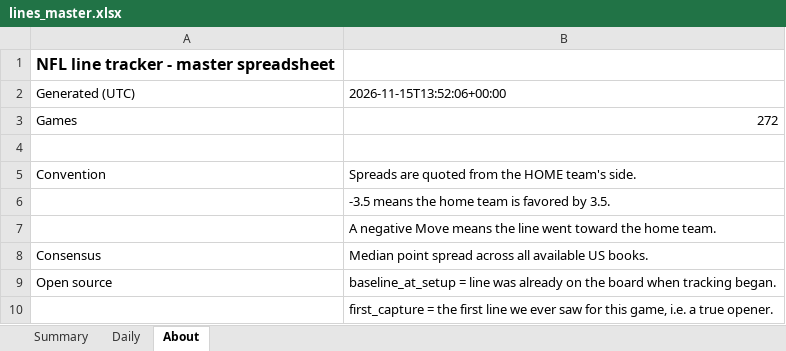
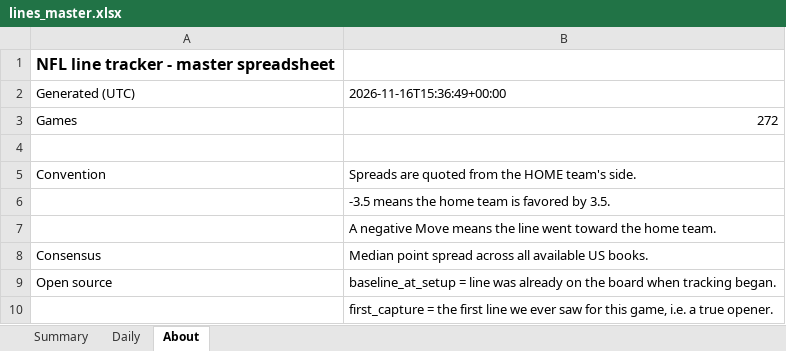
Before and after one commit to G4-Admin/nfl-line-tracker, an Excel workbook: data/lines_master.xlsx, sheet About, drawn as a sheet; values as stored, in another font and other column widths than the file's, no borders; the diff names each change by its address in the sheet, - before the commit and + after, or states it on an @@ line.

```diff
--- a/data/lines_master.xlsx (sheet About)
+++ b/data/lines_master.xlsx (sheet About)
-B2: 2026-11-15T13:52:06+00:00
+B2: 2026-11-16T15:36:49+00:00
```
Also changed, not shown: sheet Daily, sheet Summary, 6 other files.
